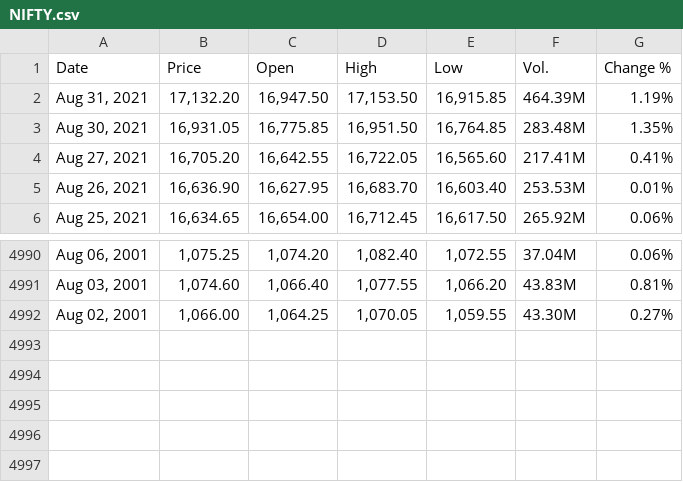
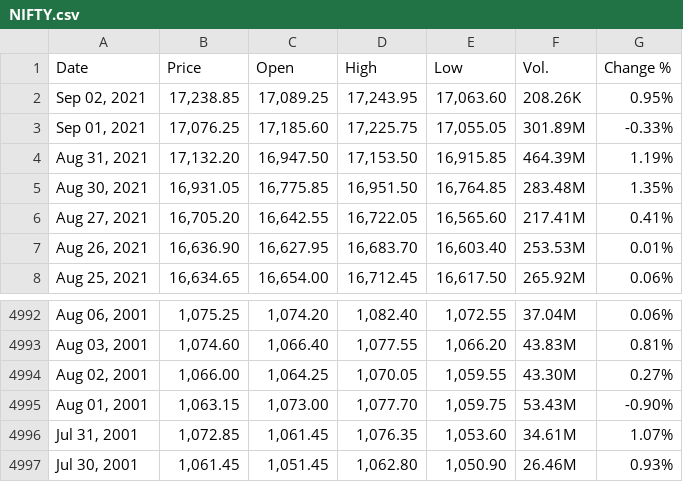
Before and after one commit to winsthomas/StockPredictionData, a CSV file: aux_files/NIFTY.csv, drawn as a sheet; only a part is shown, gaps mark what is left out.

Commit message:
data upto 2nd Sept

```diff
--- a/aux_files/NIFTY.csv
+++ b/aux_files/NIFTY.csv
@@ -1,2 +1,4 @@
 "Date","Price","Open","High","Low","Vol.","Change %"
+"Sep 02, 2021","17,238.85","17,089.25","17,243.95","17,063.60","208.26K","0.95%"
+"Sep 01, 2021","17,076.25","17,185.60","17,225.75","17,055.05","301.89M","-0.33%"
 "Aug 31, 2021","17,132.20","16,947.50","17,153.50","16,915.85","464.39M","1.19%"
@@ -4992 +4994,4 @@
 "Aug 02, 2001","1,066.00","1,064.25","1,070.05","1,059.55","43.30M","0.27%"
+"Aug 01, 2001","1,063.15","1,073.00","1,077.70","1,059.75","53.43M","-0.90%"
+"Jul 31, 2001","1,072.85","1,061.45","1,076.35","1,053.60","34.61M","1.07%"
+"Jul 30, 2001","1,061.45","1,051.45","1,062.80","1,050.90","26.46M","0.93%"
```
Also changed, not shown: aux_files/HCLTECH.csv, aux_files/HDFCBANK.csv, 11 other files.
